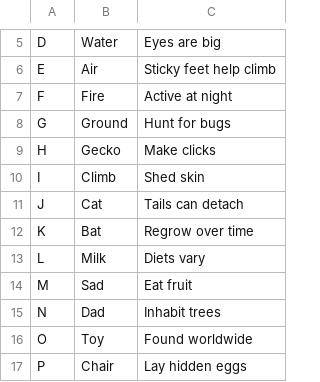
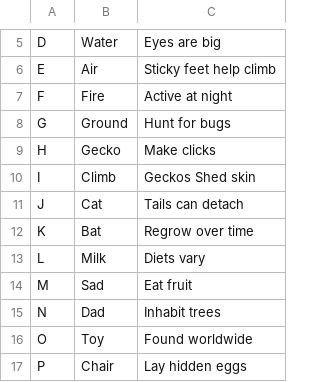
Before and after one commit to maxtrap/master-project-team-4, a CSV file: resources/charWordPhrase.csv, drawn as a sheet; only a part is shown, gaps mark what is left out.

```diff
--- a/resources/charWordPhrase.csv
+++ b/resources/charWordPhrase.csv
@@ -9,3 +9,3 @@ G,Ground,Hunt for bugs
 H,Gecko,Make clicks
-I,Climb,Shed skin
+I,Climb,Geckos Shed skin
 J,Cat,Tails can detach
```
Also changed, not shown: 4 other files.
